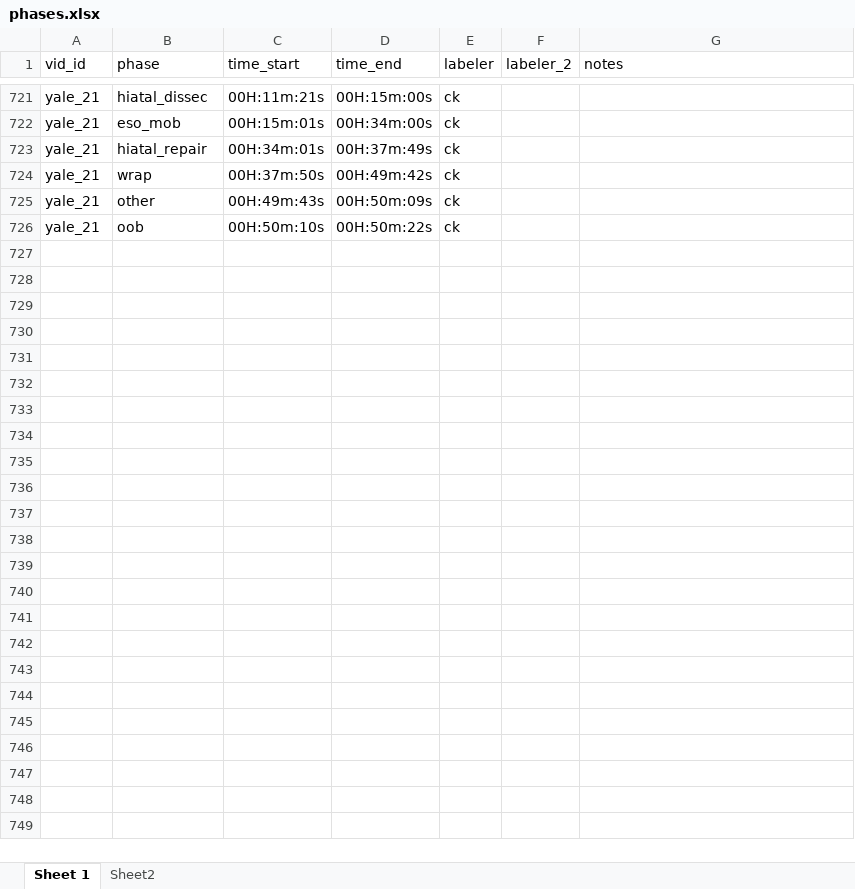
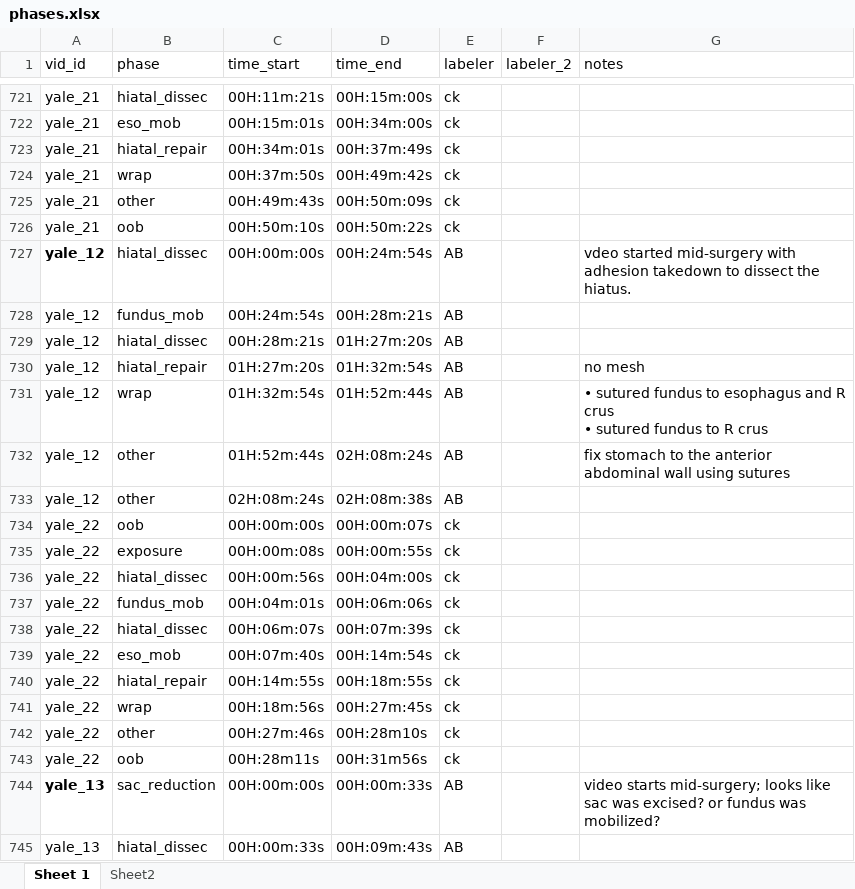
Before and after one commit to kchen315/hhr2, an Excel workbook: data/phases.xlsx, sheet Sheet 1, drawn as a sheet; only a part is shown, gaps mark what is left out; values as stored, in another font and other column widths than the file's, no borders; ↵ is a line break in a cell; the diff covers the shown part only; the diff names each change by its address in the sheet, - before the commit and + after, or states it on an @@ line.

```diff
--- a/data/phases.xlsx (sheet Sheet 1)
+++ b/data/phases.xlsx (sheet Sheet 1)
+row 727: yale_12 | hiatal_dissec | 00H:00m:00s | 00H:24m:54s | AB |  | vdeo started mid-surgery with adhesion takedown to dissect the hiatus.
+row 728: yale_12 | fundus_mob | 00H:24m:54s | 00H:28m:21s | AB
+row 729: yale_12 | hiatal_dissec | 00H:28m:21s | 01H:27m:20s | AB
+row 730: yale_12 | hiatal_repair | 01H:27m:20s | 01H:32m:54s | AB |  | no mesh
+row 731: yale_12 | wrap | 01H:32m:54s | 01H:52m:44s | AB |  | • sutured fundus to esophagus and R crus ↵ • sutured fundus to R crus
+row 732: yale_12 | other | 01H:52m:44s | 02H:08m:24s | AB |  | fix stomach to the anterior abdominal wall using sutures
+row 733: yale_12 | other | 02H:08m:24s | 02H:08m:38s | AB
+row 734: yale_22 | oob | 00H:00m:00s | 00H:00m:07s | ck
+row 735: yale_22 | exposure | 00H:00m:08s | 00H:00m:55s | ck
+row 736: yale_22 | hiatal_dissec | 00H:00m:56s | 00H:04m:00s | ck
+row 737: yale_22 | fundus_mob | 00H:04m:01s | 00H:06m:06s | ck
+row 738: yale_22 | hiatal_dissec | 00H:06m:07s | 00H:07m:39s | ck
+row 739: yale_22 | eso_mob | 00H:07m:40s | 00H:14m:54s | ck
+row 740: yale_22 | hiatal_repair | 00H:14m:55s | 00H:18m:55s | ck
+row 741: yale_22 | wrap | 00H:18m:56s | 00H:27m:45s | ck
+row 742: yale_22 | other | 00H:27m:46s | 00H:28m10s | ck
+row 743: yale_22 | oob | 00H:28m11s | 00H:31m56s | ck
+row 744: yale_13 | sac_reduction | 00H:00m:00s | 00H:00m:33s | AB |  | video starts mid-surgery; looks like sac was excised? or fundus was mobilized?
+row 745: yale_13 | hiatal_dissec | 00H:00m:33s | 00H:09m:43s | AB
```
Also changed, not shown: 23 added rows and 2 edited cells elsewhere in this sheet, 32 other files.
